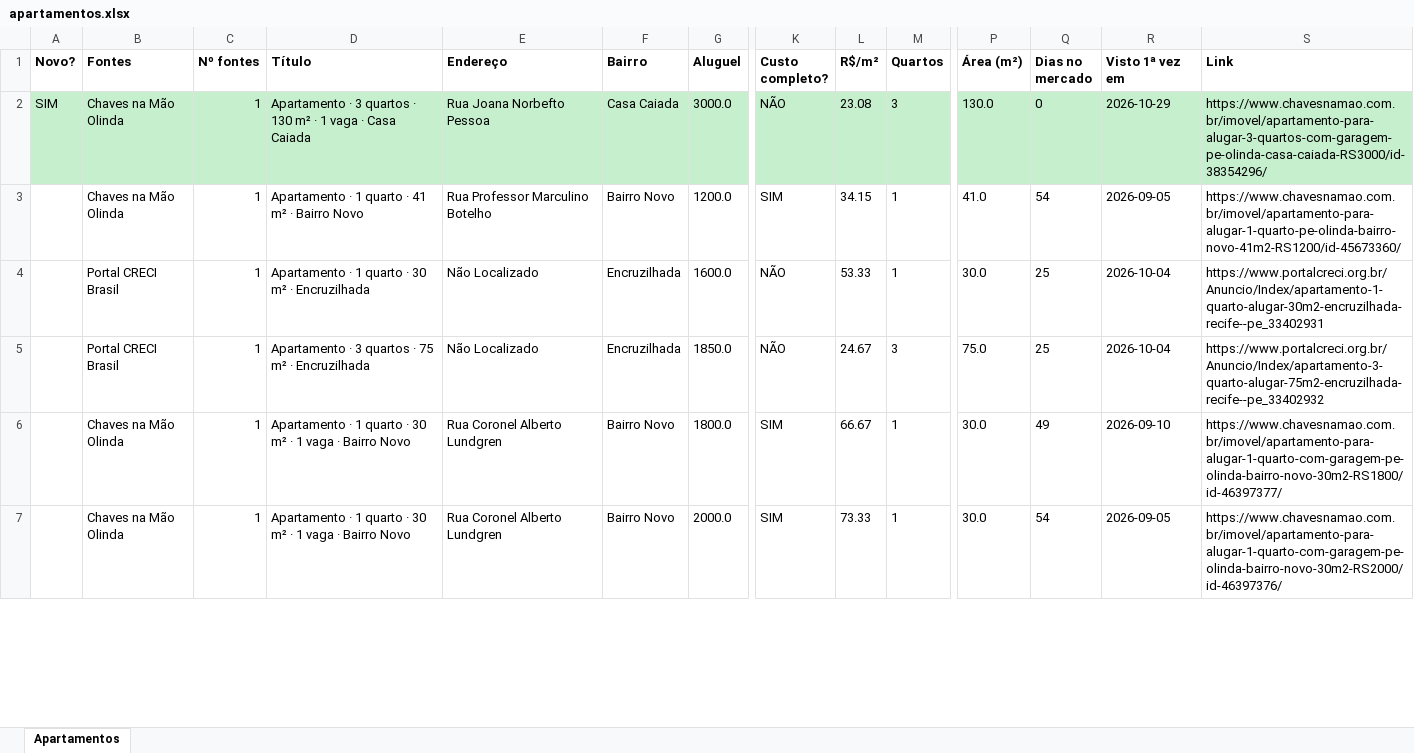
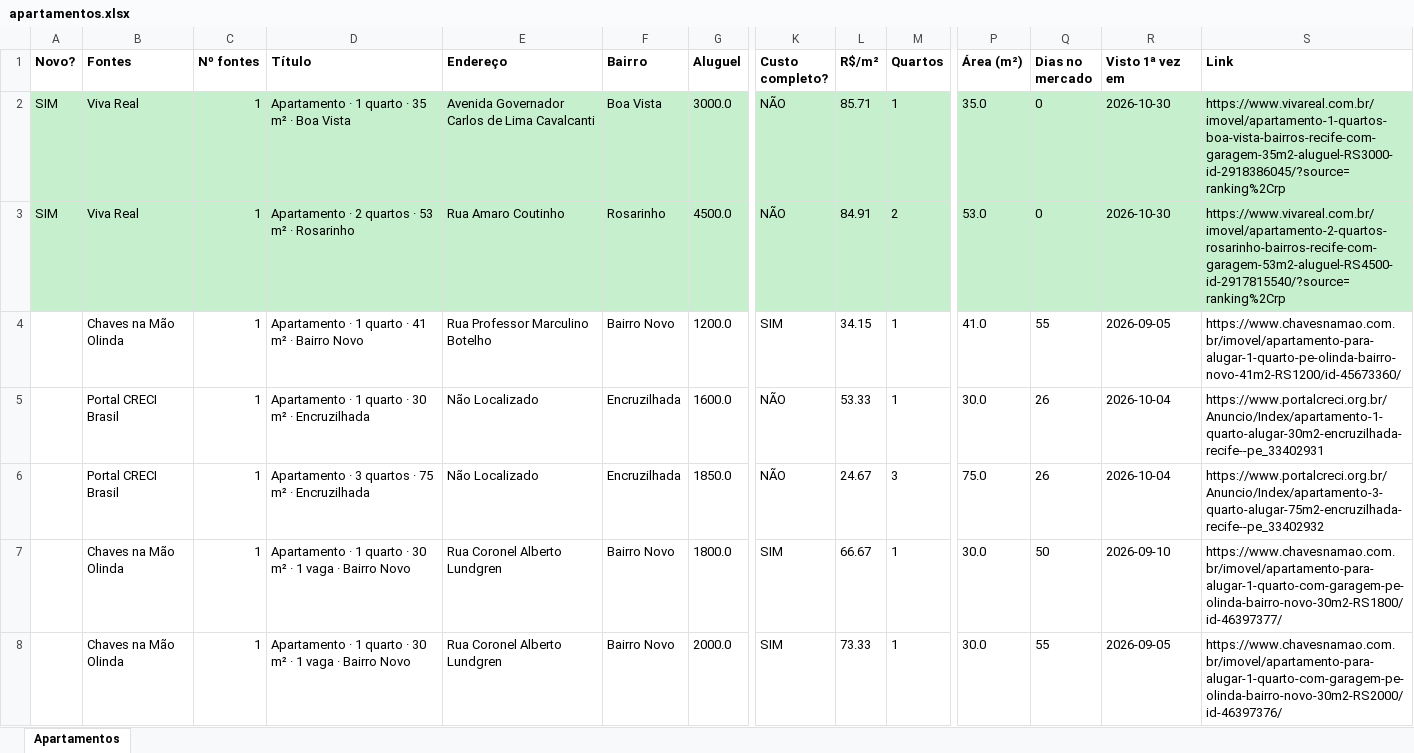
Before and after one commit to jlfig13/busca-imovel, an Excel workbook: saida/apartamentos.xlsx, sheet Apartamentos, drawn as a sheet; only a part is shown, gaps mark what is left out; values as stored, in another font and other column widths than the file's, no borders; addresses are those after the commit; rows hold the shown columns only; the diff covers the shown part only; the diff names each change by its address in the sheet, - before the commit and + after, or states it on an @@ line.

```diff
--- a/saida/apartamentos.xlsx (sheet Apartamentos)
+++ b/saida/apartamentos.xlsx (sheet Apartamentos)
-B2 (Fontes): Chaves na Mão Olinda
+B2 (Fontes): Viva Real
-D2 (Título): Apartamento · 3 quartos · 130 m² · 1 vaga · Casa Caiada
+D2 (Título): Apartamento · 1 quarto · 35 m² · Boa Vista
-E2 (Endereço): Rua Joana Norbefto Pessoa
+E2 (Endereço): Avenida Governador Carlos de Lima Cavalcanti
-F2 (Bairro): Casa Caiada
+F2 (Bairro): Boa Vista
-L2 (R$/m²): 23.08
+L2 (R$/m²): 85.71
-M2 (Quartos): 3
+M2 (Quartos): 1
-P2 (Área (m²)): 130.0
+P2 (Área (m²)): 35.0
-R2 (Visto 1ª vez em): 2026-10-29
+R2 (Visto 1ª vez em): 2026-10-30
-S2 (Link): https://www.chavesnamao.com.br/imovel/apartamento-para-alugar-3-quartos-com-garagem-pe-olinda-casa-caiada-RS3000/id-38354296/
+S2 (Link): https://www.vivareal.com.br/imovel/apartamento-1-quartos-boa-vista-bairros-recife-com-garagem-35m2-aluguel-RS3000-id-2918386045/?source=ranking%2Crp
+row 3: SIM | Viva Real | 1 | Apartamento · 2 quartos · 53 m² · Rosarinho | Rua Amaro Coutinho | Rosarinho | 4500.0 | NÃO | 84.91 | 2 | 53.0 | 0 | 2026-10-30 | https://www.vivareal.com.br/imovel/apartamento-2-quartos-rosarinho-bairros-recife-com-garagem-53m2-aluguel-RS4500-id-2917815540/?source=ranking%2Crp
-Q4 (Dias no mercado): 54
+Q4 (Dias no mercado): 55
-Q5:Q6 (Dias no mercado): 25
+Q5:Q6 (Dias no mercado): 26
-Q7 (Dias no mercado): 49
+Q7 (Dias no mercado): 50
-Q8 (Dias no mercado): 54
+Q8 (Dias no mercado): 55
```
Also changed, not shown: 1 added row, 1 removed row and 61 edited cells elsewhere in this sheet, 1 other file.
